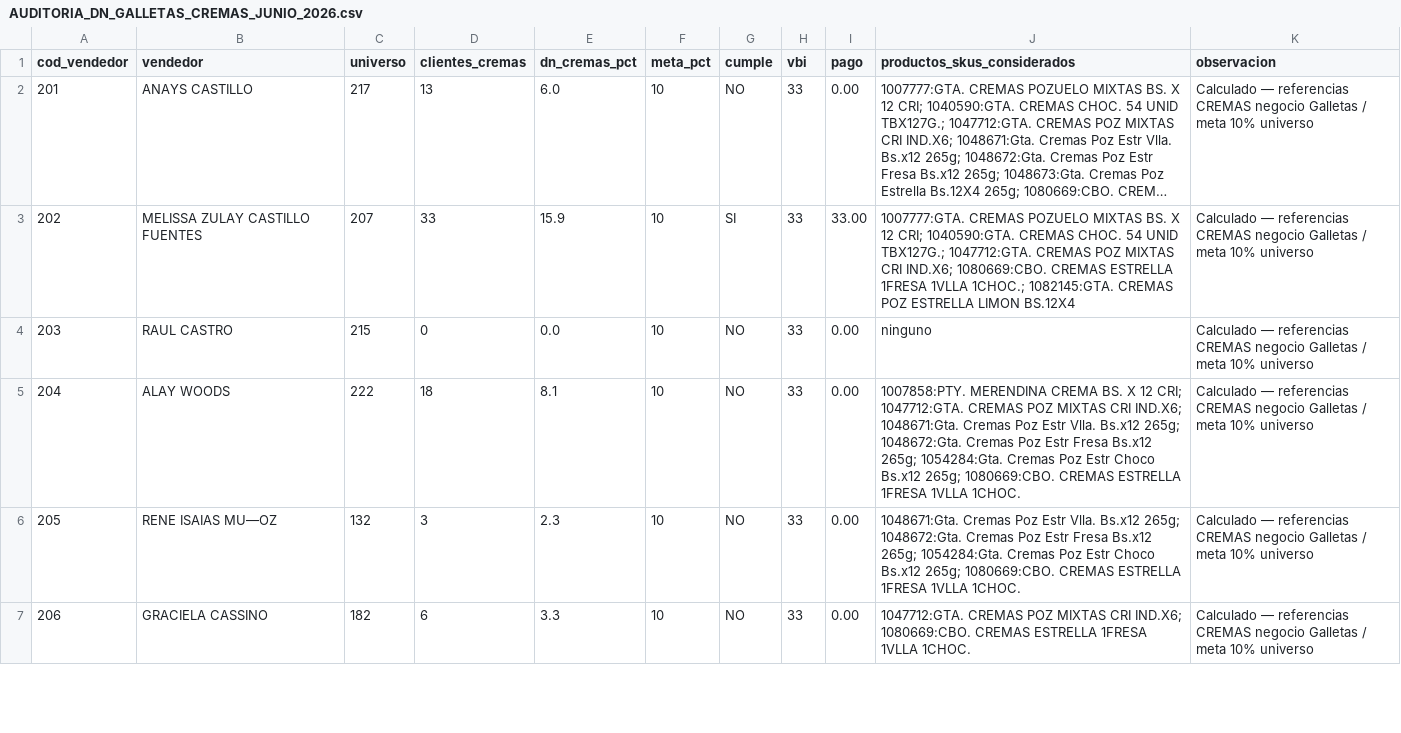
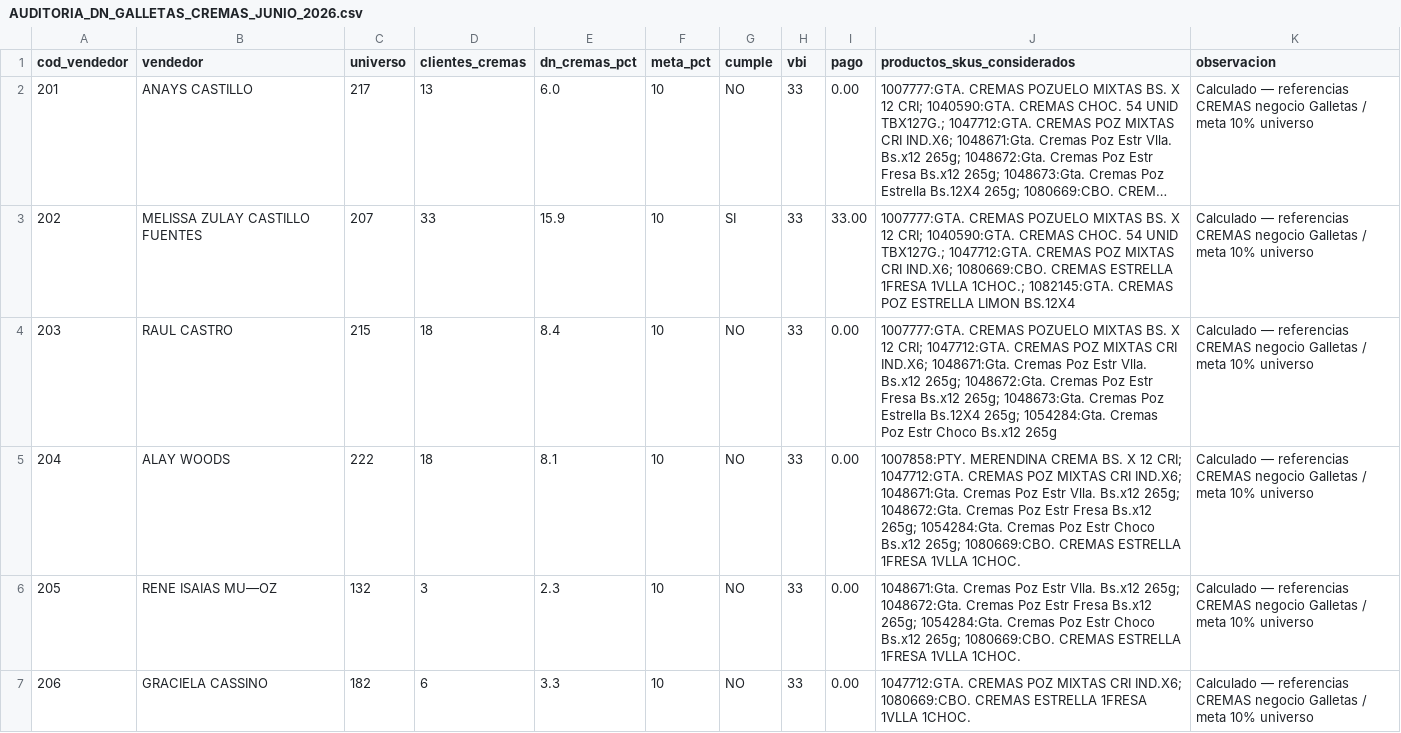
Before and after one commit to aallvaroarias/palma-dashboard, a CSV file: liquidacion_incentivos_junio_2026/AUDITORIA_DN_GALLETAS_CREMAS_JUNIO_2026.csv, drawn as a sheet; only a part is shown; long unchanged cells end in …; the diff covers the shown part only.

```diff
--- a/liquidacion_incentivos_junio_2026/AUDITORIA_DN_GALLETAS_CREMAS_JUNIO_2026.csv
+++ b/liquidacion_incentivos_junio_2026/AUDITORIA_DN_GALLETAS_CREMAS_JUNIO_2026.csv
@@ -3,3 +3,3 @@
 202,MELISSA ZULAY CASTILLO FUENTES,207,33,15.9,10,SI,33,33.00,1007777:GTA. CREMAS POZUELO MIXTAS BS. X 12 CRI; 1040590:GTA. CREMAS CHOC. 54 UNID TBX127G.; 1047712:GTA. CREMAS POZ MIXTAS CRI IND.X6; 1080669:CBO. CREMAS ESTRELLA 1FRESA 1VLLA 1CHOC.; 1082145:GTA. CREMAS POZ ESTRELLA LIMON BS.12X4,Calculado — referencias CREMAS negocio Galletas / meta 10% universo
-203,RAUL  CASTRO,215,0,0.0,10,NO,33,0.00,ninguno,Calculado — referencias CREMAS negocio Galletas / meta 10% universo
+203,RAUL  CASTRO,215,18,8.4,10,NO,33,0.00,1007777:GTA. CREMAS POZUELO MIXTAS BS. X 12 CRI; 1047712:GTA. CREMAS POZ MIXTAS CRI IND.X6; 1048671:Gta. Cremas Poz Estr Vlla. Bs.x12 265g; 1048672:Gta. Cremas Poz Estr Fresa Bs.x12 265g; 1048673:Gta. Cremas Poz Estrella Bs.12X4 265g; 1054284:Gta. Cremas Poz Estr Choco Bs.x12 265g,Calculado — referencias CREMAS negocio Galletas / meta 10% universo
 204,ALAY WOODS,222,18,8.1,10,NO,33,0.00,1007858:PTY. MERENDINA  CREMA BS. X 12 CRI; 1047712:GTA. CREMAS POZ MIXTAS CRI IND.X6; 1048671:Gta. Cremas Poz Estr Vlla. Bs.x12 265g; 1048672:Gta. Cremas Poz Estr Fresa Bs.x12 265g; 1054284:Gta. Cremas Poz Estr Choco Bs.x12 265g; 1080669:CBO. CREMAS ESTRELLA 1FRESA 1VLLA 1CHOC.,Calculado — referencias CREMAS negocio Galletas / meta 10% universo
```
Also changed, not shown: 5 edited cells elsewhere in this file, liquidacion_incentivos_junio_2026/AUDITORIA_CALCULOS_INCENTIVOS_JUNIO_2026.csv, liquidacion_incentivos_junio_2026/CONSOLIDADO_PAGOS_INCENTIVOS_JUNIO_2026.csv, 16 other files.
